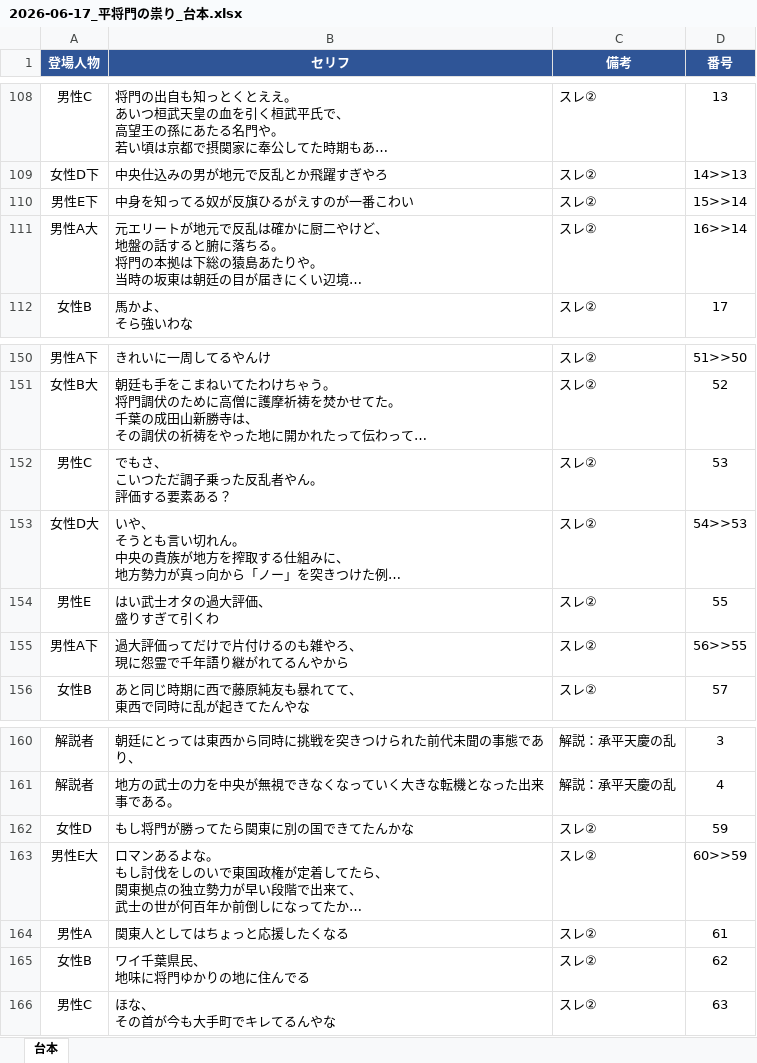
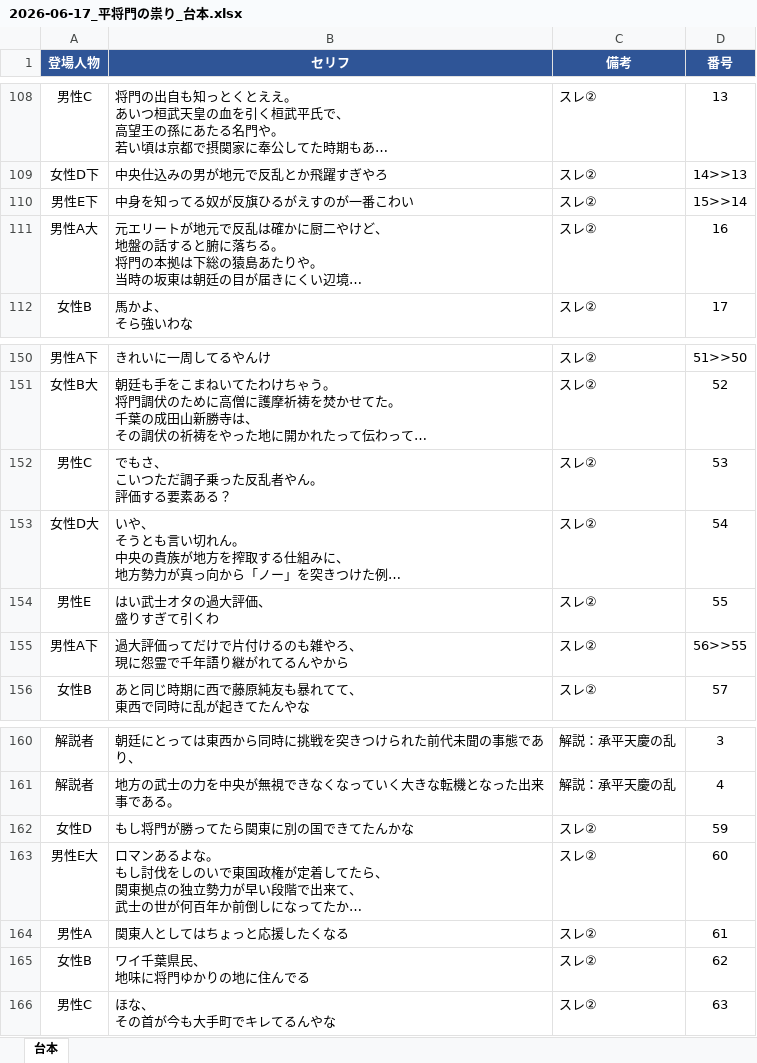
Before and after one commit to corocorobusiness-oss/2nd-brain, an Excel workbook: 01_プロジェクト/YouTube/創作スレ下書き/2026-06-17_平将門の祟り_台本.xlsx, sheet 台本, drawn as a sheet; only a part is shown, gaps mark what is left out; long unchanged cells end in …; values as stored, in another font and other column widths than the file's, no borders; the diff names each change by its address in the sheet, - before the commit and + after, or states it on an @@ line.

```diff
--- a/01_プロジェクト/YouTube/創作スレ下書き/2026-06-17_平将門の祟り_台本.xlsx (sheet 台本)
+++ b/01_プロジェクト/YouTube/創作スレ下書き/2026-06-17_平将門の祟り_台本.xlsx (sheet 台本)
-D111 (番号): 16>>14
+D111 (番号): 16
-D153 (番号): 54>>53
+D153 (番号): 54
-D163 (番号): 60>>59
+D163 (番号): 60
```
Also changed, not shown: 2 other files.
